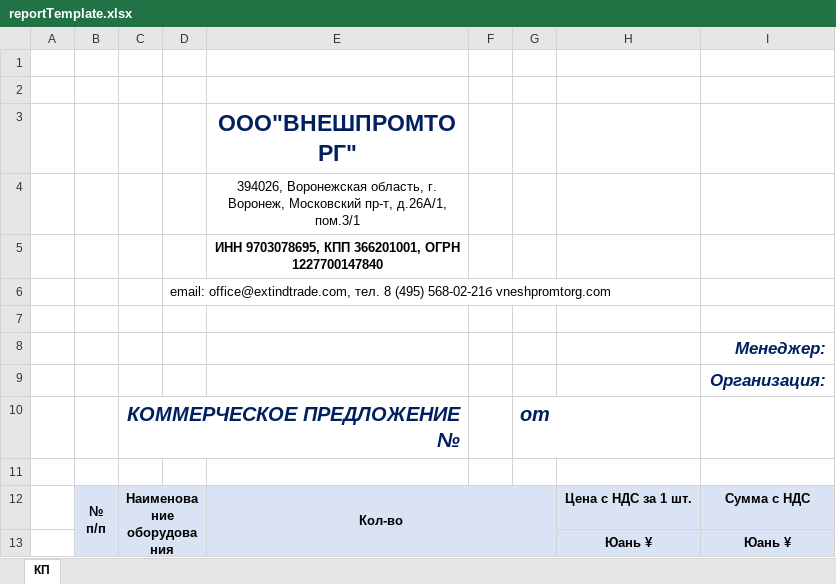
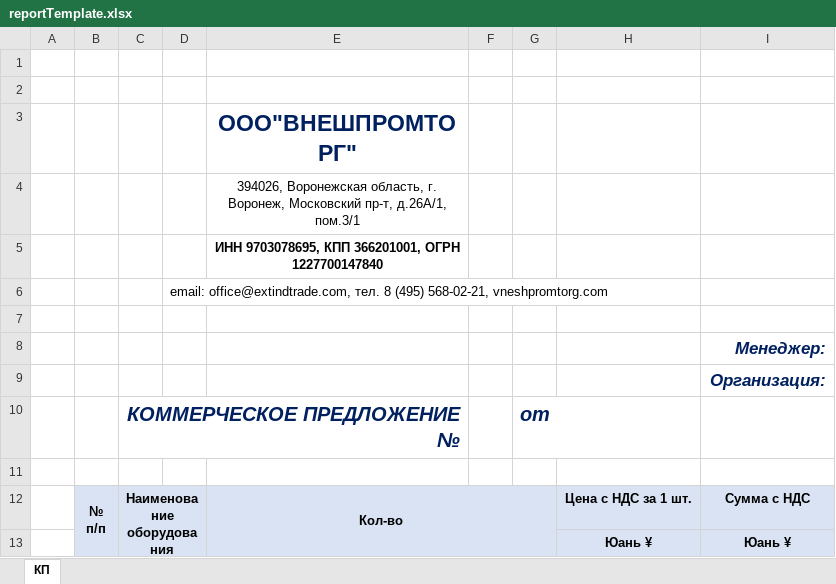
Before and after one commit to HardFeelings/constructor-reductor, an Excel workbook: spring/ConstructorApp/src/main/resources/reportTemplate.xlsx, sheet КП, drawn as a sheet; only a part is shown; values as stored, in another font and other column widths than the file's, no borders; charts and pictures not drawn; the diff names each change by its address in the sheet, - before the commit and + after, or states it on an @@ line.

```diff
--- a/spring/ConstructorApp/src/main/resources/reportTemplate.xlsx (sheet КП)
+++ b/spring/ConstructorApp/src/main/resources/reportTemplate.xlsx (sheet КП)
-D6: …8 (495) 568-02-21б vneshpromtorg.com
+D6: …8 (495) 568-02-21, vneshpromtorg.com
```
Also changed, not shown: 4 other files.
